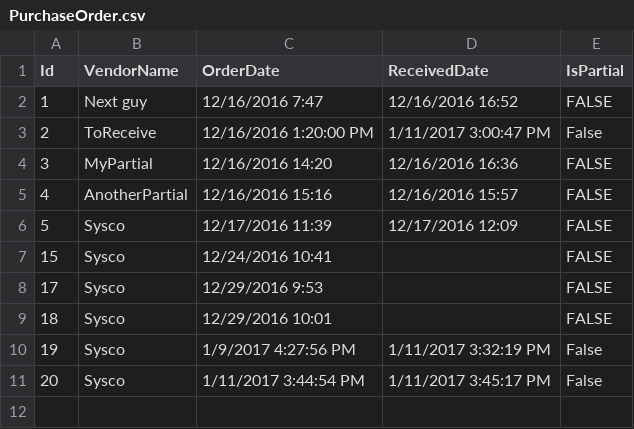
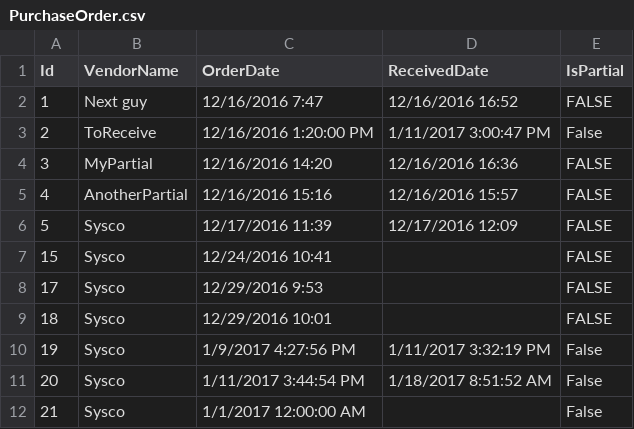
Before and after one commit to adhurjaty/BuddhaBowls, a CSV file: Data/PurchaseOrder.csv, drawn as a sheet.

```diff
--- a/Data/PurchaseOrder.csv
+++ b/Data/PurchaseOrder.csv
@@ -10,2 +10,3 @@ Id,VendorName,OrderDate,ReceivedDate,IsPartial
 19,Sysco,1/9/2017 4:27:56 PM,1/11/2017 3:32:19 PM,False
-20,Sysco,1/11/2017 3:44:54 PM,1/11/2017 3:45:17 PM,False
+20,Sysco,1/11/2017 3:44:54 PM,1/18/2017 8:51:52 AM,False
+21,Sysco,1/1/2017 12:00:00 AM,,False
```
Also changed, not shown: Data/InventoryItem.csv, Data/Vendor Prices/Sysco_Prices.csv, 11 other files.
